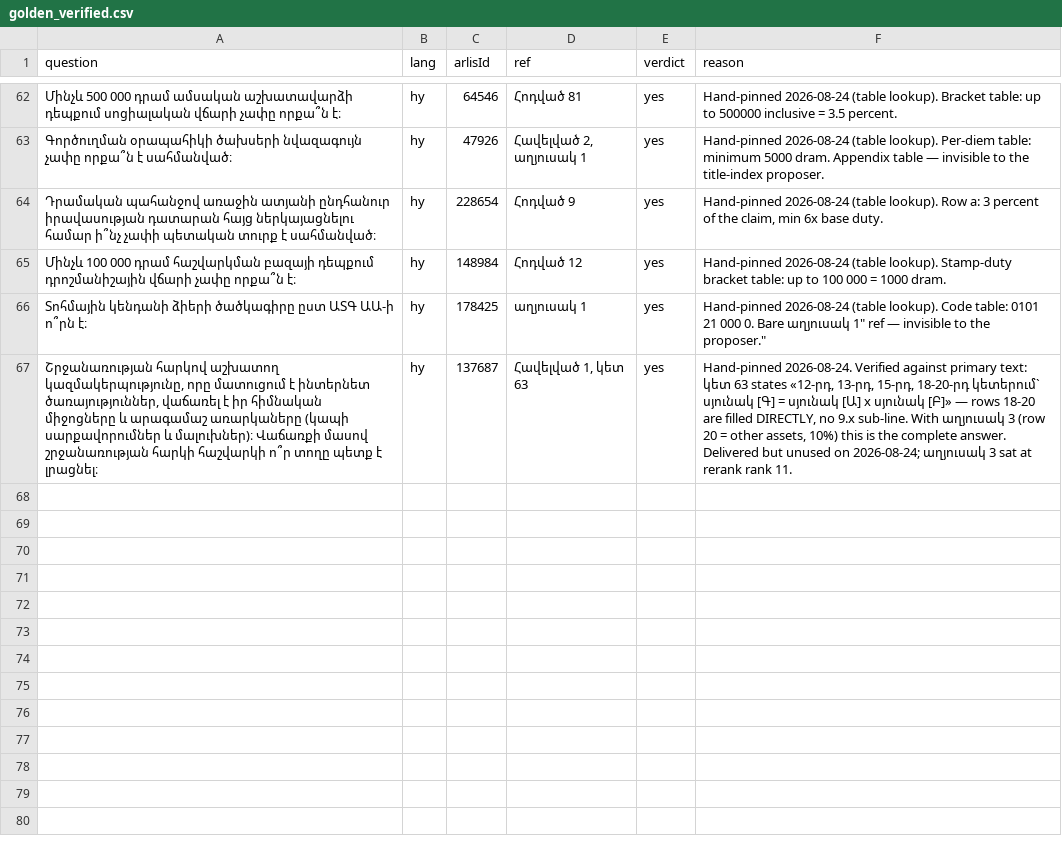
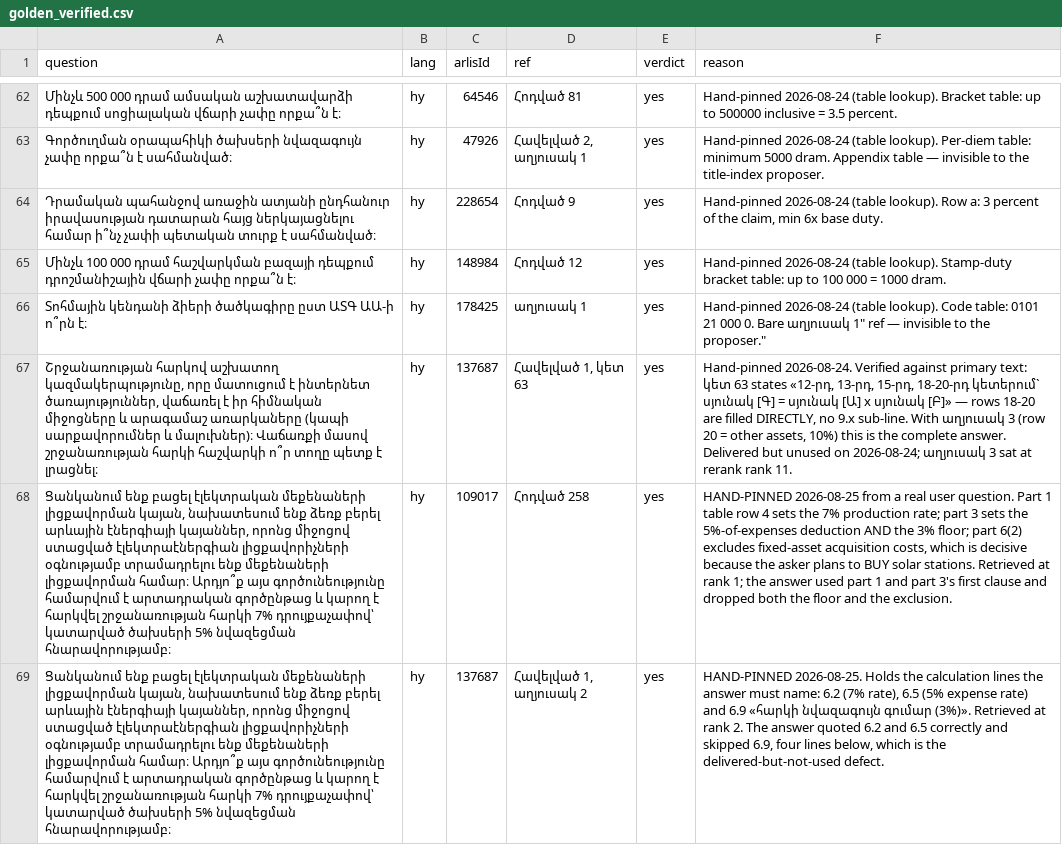
Before and after one commit to yelraf2000-ux/Armlex, a CSV file: data/eval/golden_verified.csv, drawn as a sheet; only a part is shown, gaps mark what is left out; the diff names each change by its address in the sheet, - before the commit and + after, or states it on an @@ line.

```diff
--- a/data/eval/golden_verified.csv
+++ b/data/eval/golden_verified.csv
+row 68: Ցանկանում ենք բացել էլեկտրական մեքենաների լիցքավորման կայան, նախատեսում ենք ձեռք բերել արևային էներգիայի կայաններ, որոնց միջոցով ստացված էլեկտրաէներգիան լիցքավորիչների օգնությամբ տրամադրելու ենք մեքենաների լիցքավորման համար։ Արդյո՞ք այս գործունեությունը համարվում է արտադրական գործընթաց և կարող է հարկվել շրջանառության հարկի 7% դրույքաչափով՝ կատարված ծախսերի 5% նվազեցման հնարավորությամբ։ | hy | 109017 | Հոդված 258 | yes | HAND-PINNED 2026-08-25 from a real user question. Part 1 table row 4 sets the 7% production rate; part 3 sets the 5%-of-expenses deduction AND the 3% floor; part 6(2) excludes fixed-asset acquisition costs, which is decisive because the asker plans to BUY solar stations. Retrieved at rank 1; the answer used part 1 and part 3's first clause and dropped both the floor and the exclusion.
+row 69: Ցանկանում ենք բացել էլեկտրական մեքենաների լիցքավորման կայան, նախատեսում ենք ձեռք բերել արևային էներգիայի կայաններ, որոնց միջոցով ստացված էլեկտրաէներգիան լիցքավորիչների օգնությամբ տրամադրելու ենք մեքենաների լիցքավորման համար։ Արդյո՞ք այս գործունեությունը համարվում է արտադրական գործընթաց և կարող է հարկվել շրջանառության հարկի 7% դրույքաչափով՝ կատարված ծախսերի 5% նվազեցման հնարավորությամբ։ | hy | 137687 | Հավելված 1, աղյուսակ 2 | yes | HAND-PINNED 2026-08-25. Holds the calculation lines the answer must name: 6.2 (7% rate), 6.5 (5% expense rate) and 6.9 «հարկի նվազագույն գումար (3%)». Retrieved at rank 2. The answer quoted 6.2 and 6.5 correctly and skipped 6.9, four lines below, which is the delivered-but-not-used defect.
```
Also changed, not shown: 5 other files.
